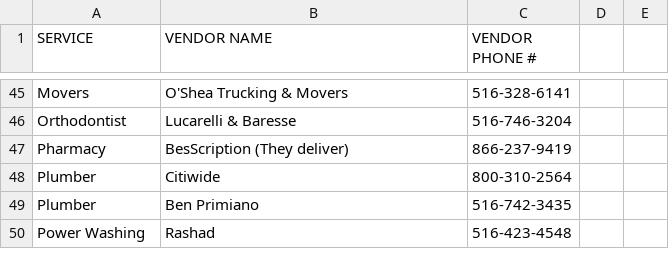
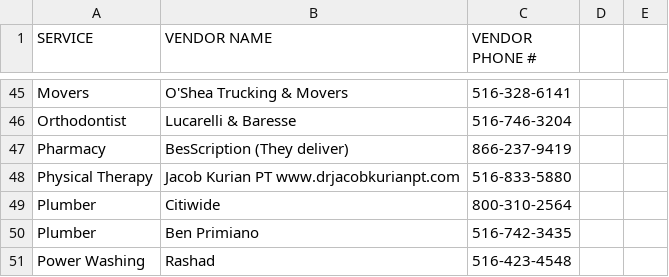
Before and after one commit to Roslyn-Country-Club/services, a CSV file: services.csv, drawn as a sheet; only a part is shown, gaps mark what is left out; the diff names each change by its address in the sheet, - before the commit and + after, or states it on an @@ line.

Commit message:
20230129

```diff
--- a/services.csv
+++ b/services.csv
+row 48: Physical Therapy | Jacob Kurian PT www.drjacobkurianpt.com | 516-833-5880
```
